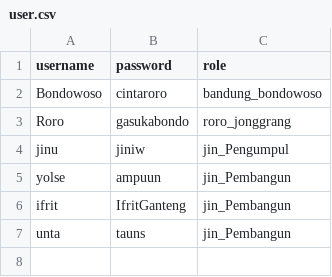
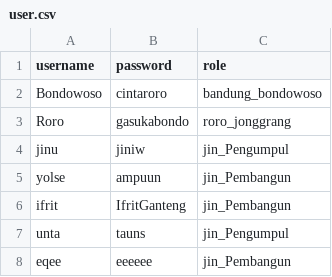
Before and after one commit to rifchzschki/Tugas-Besar-Daspro, a CSV file: file/user.csv, drawn as a sheet.

Commit message:
modified:   file/user.csv

```diff
--- a/file/user.csv
+++ b/file/user.csv
@@ -6,2 +6,3 @@ yolse;ampuun;jin_Pembangun
 ifrit;IfritGanteng;jin_Pembangun
-unta;tauns;jin_Pembangun
+unta;tauns;jin_Pengumpul
+eqee;eeeeee;jin_Pembangun
```
